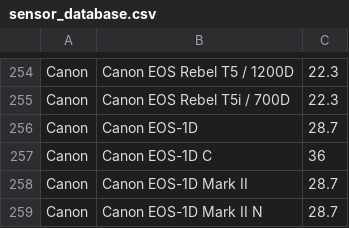
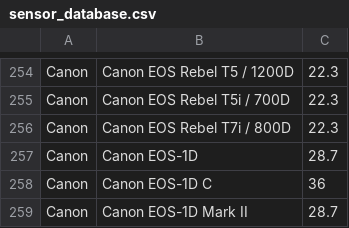
Before and after one commit to openMVG/CameraSensorSizeDatabase, a CSV file: sensor_database.csv, drawn as a sheet; only a part is shown, gaps mark what is left out; the shorter side is filled out with more unchanged rows.

Commit message:
Added Canon T7i (800D)

```diff
--- a/sensor_database.csv
+++ b/sensor_database.csv
@@ -255,2 +255,3 @@ Canon;Canon EOS Rebel T5 / 1200D;22.3
 Canon;Canon EOS Rebel T5i / 700D;22.3
+Canon;Canon EOS Rebel T7i / 800D;22.3
 Canon;Canon EOS-1D;28.7
```
